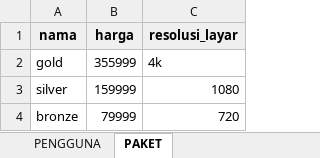
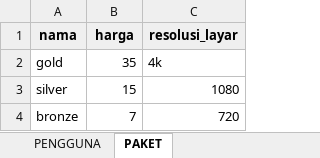
Before and after one commit to BASDAT-B-2/pacilflix-B-2, an Excel workbook: DATASET PACILFLIX.xlsx, sheet PAKET, drawn as a sheet; values as stored, in another font and other column widths than the file's, no borders; the diff names each change by its address in the sheet, - before the commit and + after, or states it on an @@ line.

```diff
--- a/DATASET PACILFLIX.xlsx (sheet PAKET)
+++ b/DATASET PACILFLIX.xlsx (sheet PAKET)
-B2 (harga): 355999
+B2 (harga): 35
-B3 (harga): 159999
+B3 (harga): 15
-B4 (harga): 79999
+B4 (harga): 7
```
Also changed, not shown: sheet PERSETUJUAN, 1 other file.
